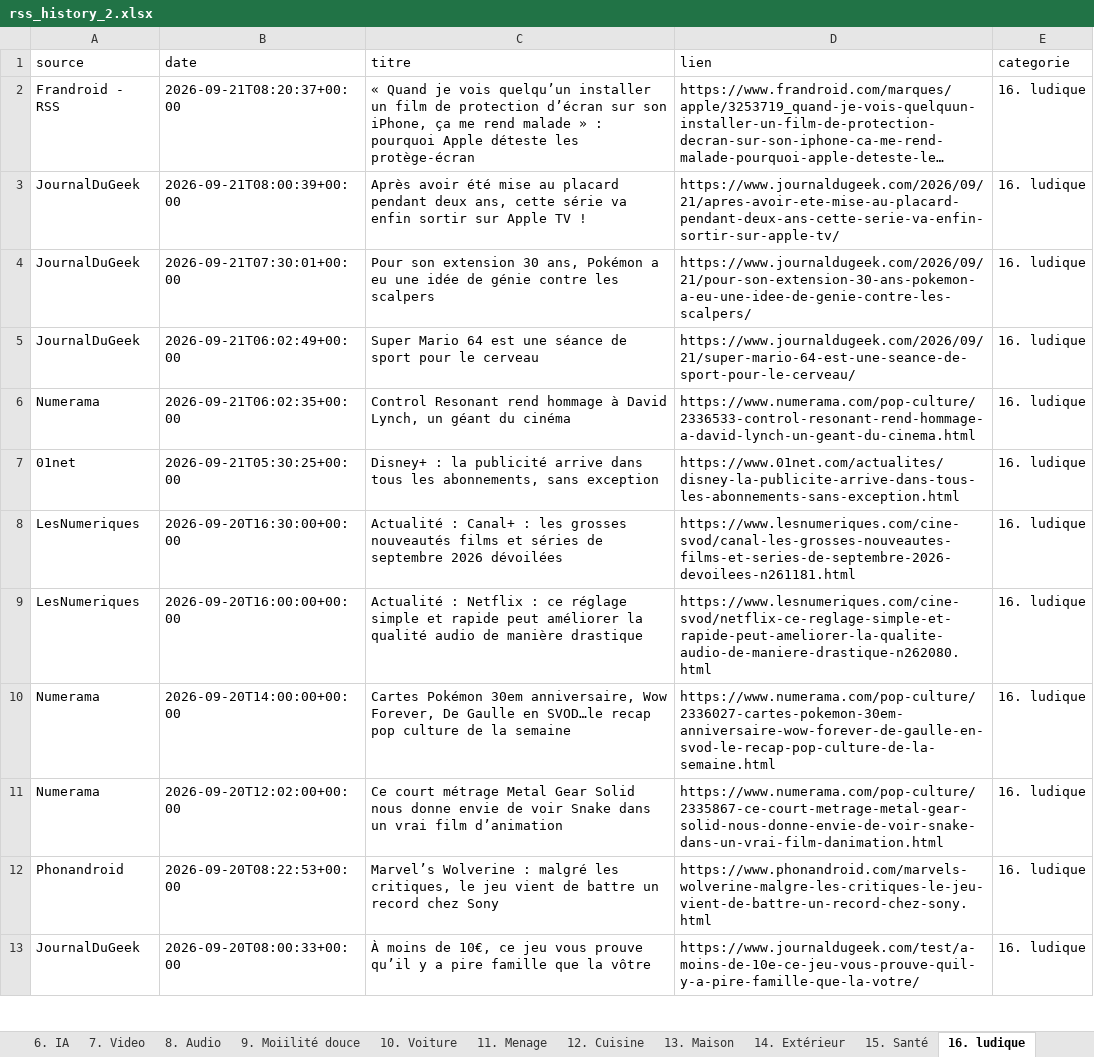
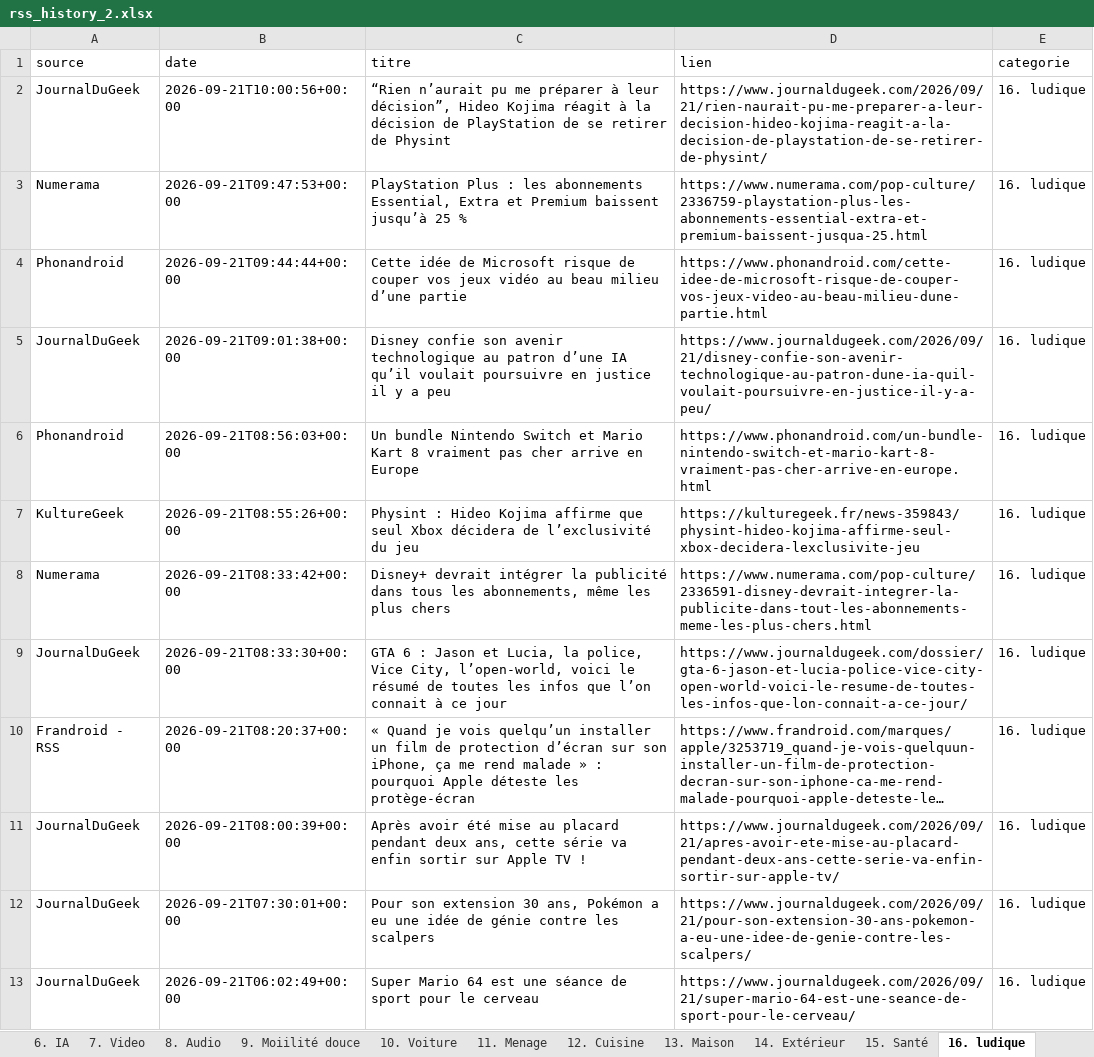
Before and after one commit to djhadef-star/rss-categories, an Excel workbook: output/rss_history_2.xlsx, sheet 16. ludique, drawn as a sheet; only a part is shown; the shorter side is filled out with more unchanged rows; long unchanged cells end in …; values as stored, in another font and other column widths than the file's, no borders; the diff names each change by its address in the sheet, - before the commit and + after, or states it on an @@ line.

```diff
--- a/output/rss_history_2.xlsx (sheet 16. ludique)
+++ b/output/rss_history_2.xlsx (sheet 16. ludique)
+row 2: JournalDuGeek | 2026-09-21T10:00:56+00:00 | “Rien n’aurait pu me préparer à leur décision”, Hideo Kojima réagit à la décision de PlayStation de se retirer de Physint | https://www.journaldugeek.com/2026/09/21/rien-naurait-pu-me-preparer-a-leur-decision-hideo-kojima-reagit-a-la-decision-de-playstation-de-se-retirer-de-physint/ | 16. ludique
+row 3: Numerama | 2026-09-21T09:47:53+00:00 | PlayStation Plus : les abonnements Essential, Extra et Premium baissent jusqu’à 25 % | https://www.numerama.com/pop-culture/2336759-playstation-plus-les-abonnements-essential-extra-et-premium-baissent-jusqua-25.html | 16. ludique
+row 4: Phonandroid | 2026-09-21T09:44:44+00:00 | Cette idée de Microsoft risque de couper vos jeux vidéo au beau milieu d’une partie | https://www.phonandroid.com/cette-idee-de-microsoft-risque-de-couper-vos-jeux-video-au-beau-milieu-dune-partie.html | 16. ludique
+row 5: JournalDuGeek | 2026-09-21T09:01:38+00:00 | Disney confie son avenir technologique au patron d’une IA qu’il voulait poursuivre en justice il y a peu | https://www.journaldugeek.com/2026/09/21/disney-confie-son-avenir-technologique-au-patron-dune-ia-quil-voulait-poursuivre-en-justice-il-y-a-peu/ | 16. ludique
+row 6: Phonandroid | 2026-09-21T08:56:03+00:00 | Un bundle Nintendo Switch et Mario Kart 8 vraiment pas cher arrive en Europe | https://www.phonandroid.com/un-bundle-nintendo-switch-et-mario-kart-8-vraiment-pas-cher-arrive-en-europe.html | 16. ludique
+row 7: KultureGeek | 2026-09-21T08:55:26+00:00 | Physint : Hideo Kojima affirme que seul Xbox décidera de l’exclusivité du jeu | https://kulturegeek.fr/news-359843/physint-hideo-kojima-affirme-seul-xbox-decidera-lexclusivite-jeu | 16. ludique
+row 8: Numerama | 2026-09-21T08:33:42+00:00 | Disney+ devrait intégrer la publicité dans tous les abonnements, même les plus chers | https://www.numerama.com/pop-culture/2336591-disney-devrait-integrer-la-publicite-dans-tout-les-abonnements-meme-les-plus-chers.html | 16. ludique
+row 9: JournalDuGeek | 2026-09-21T08:33:30+00:00 | GTA 6 : Jason et Lucia, la police, Vice City, l’open-world, voici le résumé de toutes les infos que l’on connait à ce jour | https://www.journaldugeek.com/dossier/gta-6-jason-et-lucia-police-vice-city-open-world-voici-le-resume-de-toutes-les-infos-que-lon-connait-a-ce-jour/ | 16. ludique
```
Also changed, not shown: sheet Tous_les_articles, sheet 6. IA, sheet 1. SMARTPHONE, sheet 10. Voiture, sheet NON_CLASSE, sheet 3. Periphérique, 10 more sheets, output/rss_history.xlsx, 2 other files.
